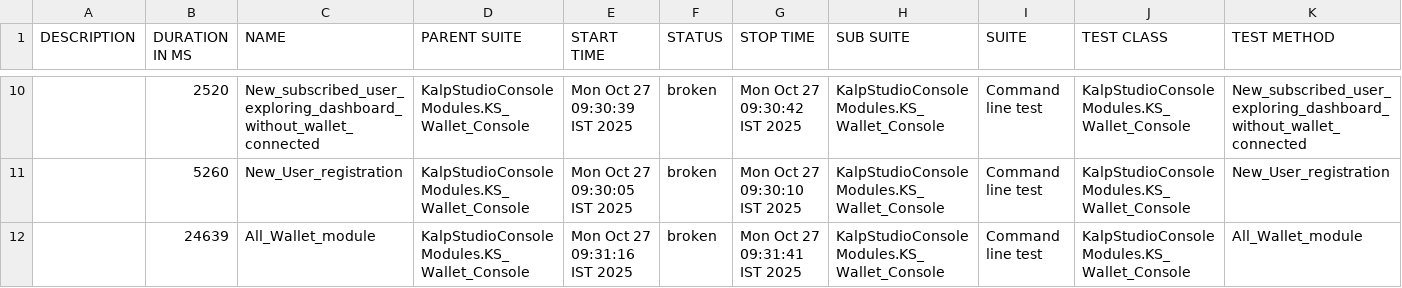
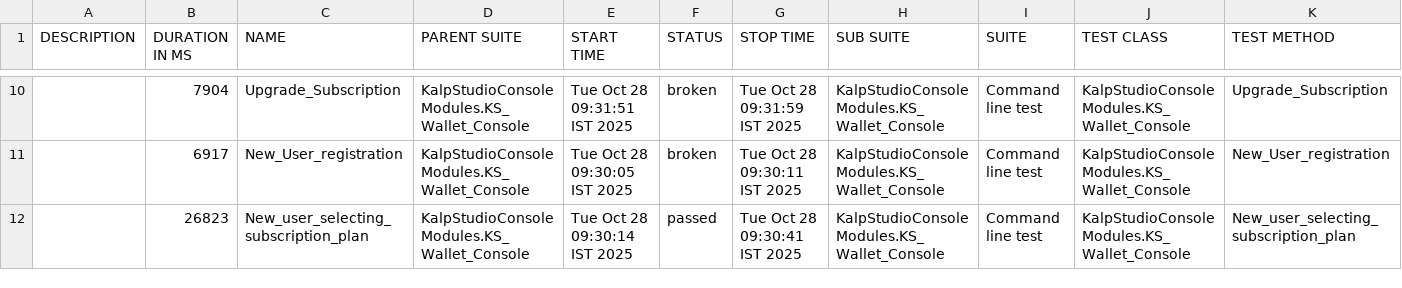
Before and after one commit to shahabp2e/Kalp-automation-allure-report, a CSV file: data/suites.csv, drawn as a sheet; only a part is shown, gaps mark what is left out; the diff covers the shown part only.

```diff
--- a/data/suites.csv
+++ b/data/suites.csv
@@ -10,3 +10,3 @@
-"","2520","New_subscribed_user_exploring_dashboard_without_wallet_connected","KalpStudioConsoleModules.KS_Wallet_Console","Mon Oct 27 09:30:39 IST 2025","broken","Mon Oct 27 09:30:42 IST 2025","KalpStudioConsoleModules.KS_Wallet_Console","Command line test","KalpStudioConsoleModules.KS_Wallet_Console","New_subscribed_user_exploring_dashboard_without_wallet_connected"
-"","5260","New_User_registration","KalpStudioConsoleModules.KS_Wallet_Console","Mon Oct 27 09:30:05 IST 2025","broken","Mon Oct 27 09:30:10 IST 2025","KalpStudioConsoleModules.KS_Wallet_Console","Command line test","KalpStudioConsoleModules.KS_Wallet_Console","New_User_registration"
-"","24639","All_Wallet_module","KalpStudioConsoleModules.KS_Wallet_Console","Mon Oct 27 09:31:16 IST 2025","broken","Mon Oct 27 09:31:41 IST 2025","KalpStudioConsoleModules.KS_Wallet_Console","Command line test","KalpStudioConsoleModules.KS_Wallet_Console","All_Wallet_module"
+"","7904","Upgrade_Subscription","KalpStudioConsoleModules.KS_Wallet_Console","Tue Oct 28 09:31:51 IST 2025","broken","Tue Oct 28 09:31:59 IST 2025","KalpStudioConsoleModules.KS_Wallet_Console","Command line test","KalpStudioConsoleModules.KS_Wallet_Console","Upgrade_Subscription"
+"","6917","New_User_registration","KalpStudioConsoleModules.KS_Wallet_Console","Tue Oct 28 09:30:05 IST 2025","broken","Tue Oct 28 09:30:11 IST 2025","KalpStudioConsoleModules.KS_Wallet_Console","Command line test","KalpStudioConsoleModules.KS_Wallet_Console","New_User_registration"
+"","26823","New_user_selecting_subscription_plan","KalpStudioConsoleModules.KS_Wallet_Console","Tue Oct 28 09:30:14 IST 2025","passed","Tue Oct 28 09:30:41 IST 2025","KalpStudioConsoleModules.KS_Wallet_Console","Command line test","KalpStudioConsoleModules.KS_Wallet_Console","New_user_selecting_subscription_plan"
```
Also changed, not shown: 2 added rows, 2 removed rows and 25 edited cells elsewhere in this file, 37 other files.
